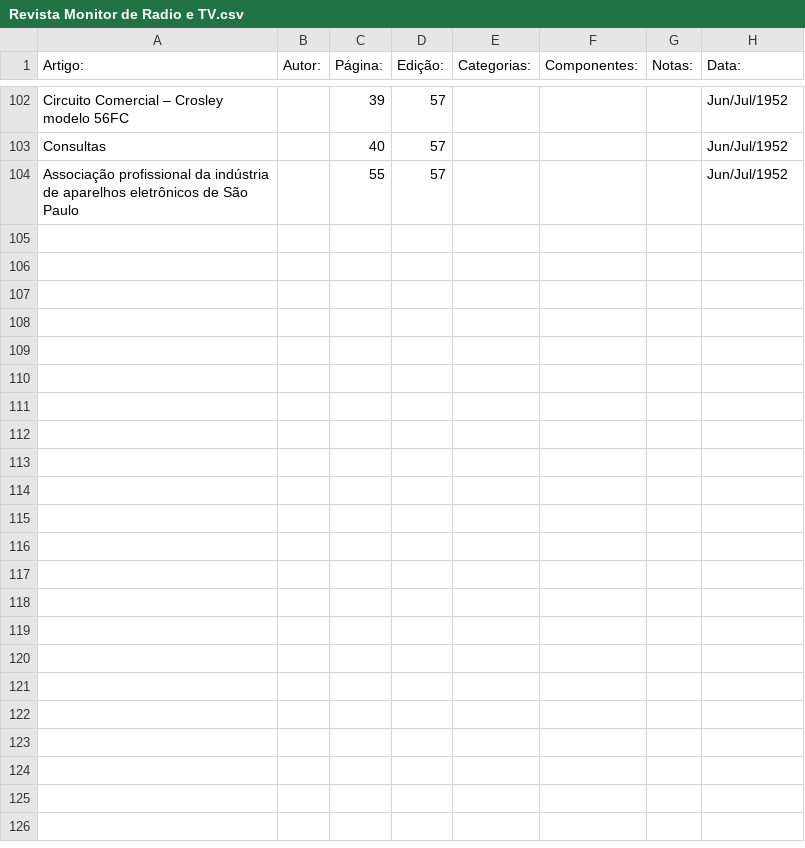
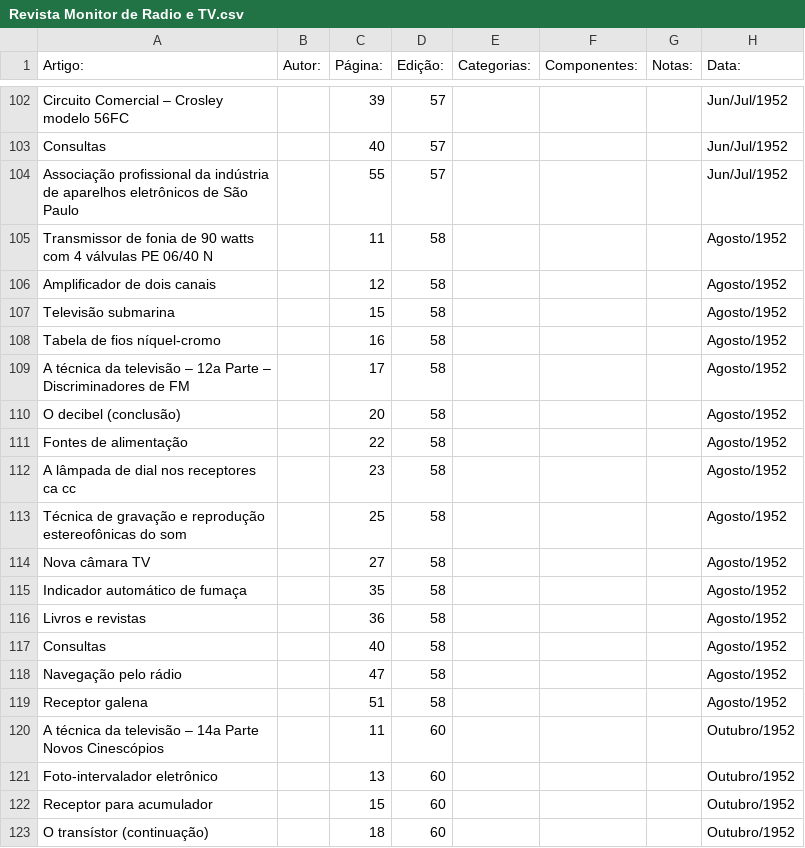
Before and after one commit to Pakequis/Indices_revistas_de_eletronica, a CSV file: Indices/Revista Monitor de Radio e TV.csv, drawn as a sheet; only a part is shown, gaps mark what is left out; the diff covers the shown part only; the diff names each change by its address in the sheet, - before the commit and + after, or states it on an @@ line.

Commit message:
Mais 3

```diff
--- a/Indices/Revista Monitor de Radio e TV.csv
+++ b/Indices/Revista Monitor de Radio e TV.csv
+row 105: Transmissor de fonia de 90 watts com 4 válvulas PE 06/40 N |  | 11 | 58 |  |  |  | Agosto/1952
+row 106: Amplificador de dois canais |  | 12 | 58 |  |  |  | Agosto/1952
+row 107: Televisão submarina |  | 15 | 58 |  |  |  | Agosto/1952
+row 108: Tabela de fios níquel-cromo |  | 16 | 58 |  |  |  | Agosto/1952
+row 109: A técnica da televisão – 12a Parte – Discriminadores de FM |  | 17 | 58 |  |  |  | Agosto/1952
+row 110: O decibel (conclusão) |  | 20 | 58 |  |  |  | Agosto/1952
+row 111: Fontes de alimentação |  | 22 | 58 |  |  |  | Agosto/1952
+row 112: A lâmpada de dial nos receptores ca cc |  | 23 | 58 |  |  |  | Agosto/1952
+row 113: Técnica de gravação e reprodução estereofônicas do som |  | 25 | 58 |  |  |  | Agosto/1952
+row 114: Nova câmara TV |  | 27 | 58 |  |  |  | Agosto/1952
+row 115: Indicador automático de fumaça |  | 35 | 58 |  |  |  | Agosto/1952
+row 116: Livros e revistas |  | 36 | 58 |  |  |  | Agosto/1952
+row 117: Consultas |  | 40 | 58 |  |  |  | Agosto/1952
+row 118: Navegação pelo rádio |  | 47 | 58 |  |  |  | Agosto/1952
+row 119: Receptor galena |  | 51 | 58 |  |  |  | Agosto/1952
+row 120: A técnica da televisão – 14a Parte Novos Cinescópios |  | 11 | 60 |  |  |  | Outubro/1952
+row 121: Foto-intervalador eletrônico |  | 13 | 60 |  |  |  | Outubro/1952
+row 122: Receptor para acumulador |  | 15 | 60 |  |  |  | Outubro/1952
+row 123: O transístor (continuação) |  | 18 | 60 |  |  |  | Outubro/1952
```
Also changed, not shown: 20 added rows elsewhere in this file.
